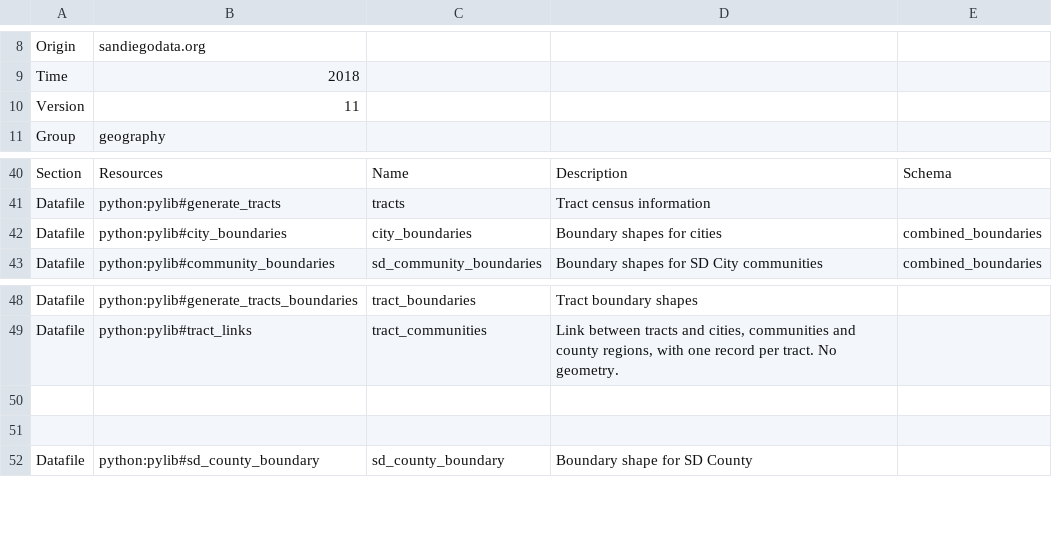
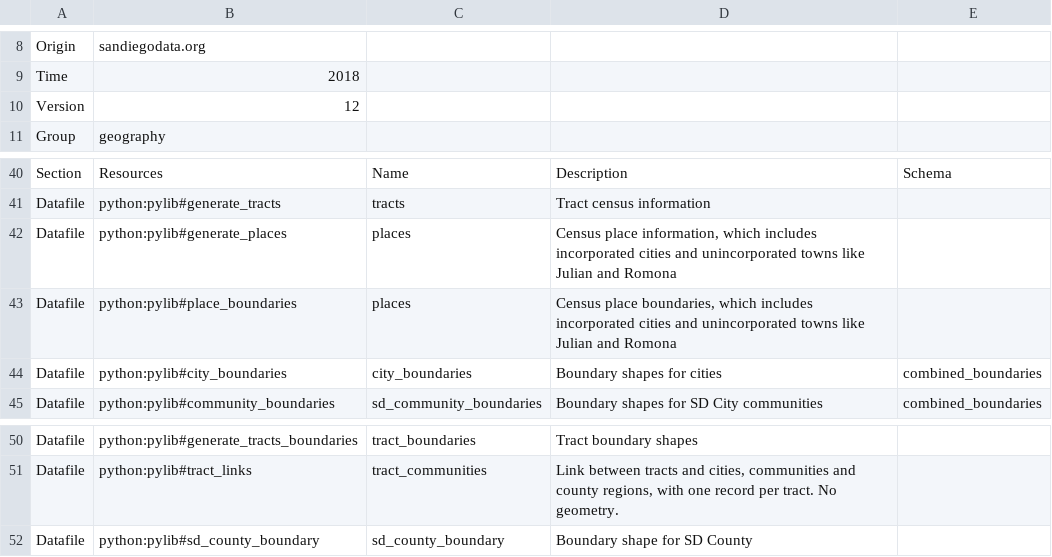
Before and after one commit to sandiegodata-projects/planning-database, a CSV file: datasets/sandiegodata.org-geography-2018/metadata.csv, drawn as a sheet; only a part is shown, gaps mark what is left out.

Commit message:
Repairing from S3 bug

```diff
--- a/datasets/sandiegodata.org-geography-2018/metadata.csv
+++ b/datasets/sandiegodata.org-geography-2018/metadata.csv
@@ -9,3 +9,3 @@ Origin,sandiegodata.org,,,
 Time,2018,,,
-Version,11,,,
+Version,12,,,
 Group,geography,,,
@@ -41,2 +41,4 @@ Section,Resources,Name,Description,Schema
 Datafile,python:pylib#generate_tracts,tracts,Tract census information,
+Datafile,python:pylib#generate_places,places,"Census place information, which includes incorporated cities and unincorporated towns like Julian and Romona",
+Datafile,python:pylib#place_boundaries,places,"Census place boundaries, which includes incorporated cities and unincorporated towns like Julian and Romona",
 Datafile,python:pylib#city_boundaries,city_boundaries,Boundary shapes for cities,combined_boundaries
@@ -49,4 +51,2 @@ Datafile,python:pylib#generate_tracts_boundaries,tract_boundaries,Tract boundary
 Datafile,python:pylib#tract_links,tract_communities,"Link between tracts and cities, communities and county regions, with one record per tract. No geometry.",
-,,,,
-,,,,
 Datafile,python:pylib#sd_county_boundary,sd_county_boundary,Boundary shape for SD County,
```
